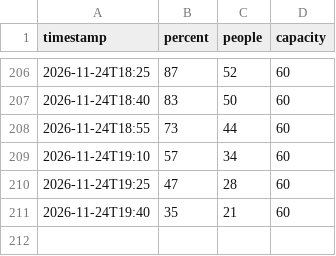
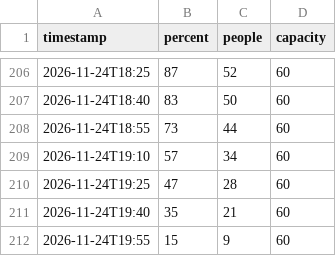
Before and after one commit to 23nebula-cpu/Sauna_CB, a CSV file: sauna_log.csv, drawn as a sheet; only a part is shown, gaps mark what is left out; the diff names each change by its address in the sheet, - before the commit and + after, or states it on an @@ line.

Commit message:
Sauna log 2026-11-24T19:55Z

```diff
--- a/sauna_log.csv
+++ b/sauna_log.csv
+row 212: 2026-11-24T19:55 | 15 | 9 | 60
```
Also changed, not shown: 1 other file.
